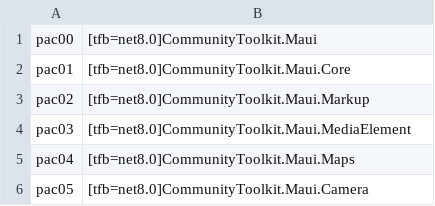
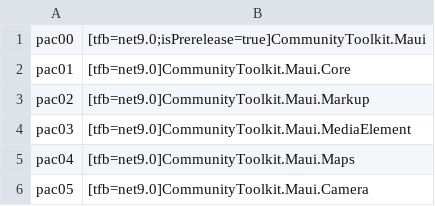
Before and after one commit to MicrosoftDocs/community-toolkit-api-ref-dotnet, a CSV file: bundlepackages/community-toolkit/maui-comm-toolkit-dotnet.csv, drawn as a sheet.

Commit message:
Updating Maui

```diff
--- a/bundlepackages/community-toolkit/maui-comm-toolkit-dotnet.csv
+++ b/bundlepackages/community-toolkit/maui-comm-toolkit-dotnet.csv
@@ -1,6 +1,6 @@
-pac00,[tfb=net8.0]CommunityToolkit.Maui,
-pac01,[tfb=net8.0]CommunityToolkit.Maui.Core,
-pac02,[tfb=net8.0]CommunityToolkit.Maui.Markup,
-pac03,[tfb=net8.0]CommunityToolkit.Maui.MediaElement,
-pac04,[tfb=net8.0]CommunityToolkit.Maui.Maps,
-pac05,[tfb=net8.0]CommunityToolkit.Maui.Camera,
+pac00,[tfb=net9.0;isPrerelease=true]CommunityToolkit.Maui,
+pac01,[tfb=net9.0]CommunityToolkit.Maui.Core,
+pac02,[tfb=net9.0]CommunityToolkit.Maui.Markup,
+pac03,[tfb=net9.0]CommunityToolkit.Maui.MediaElement,
+pac04,[tfb=net9.0]CommunityToolkit.Maui.Maps,
+pac05,[tfb=net9.0]CommunityToolkit.Maui.Camera,
```
